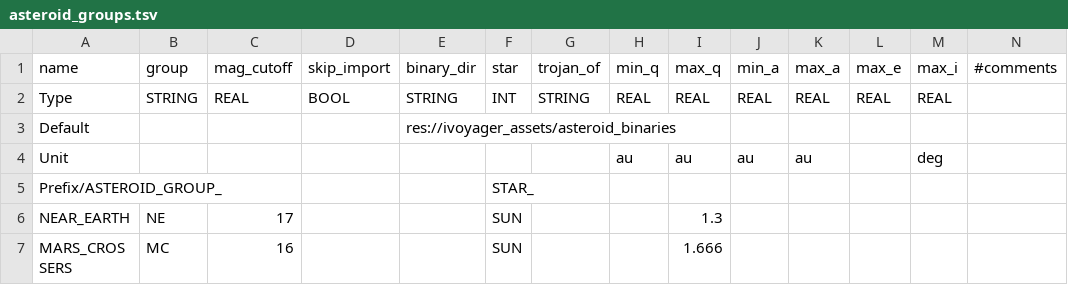
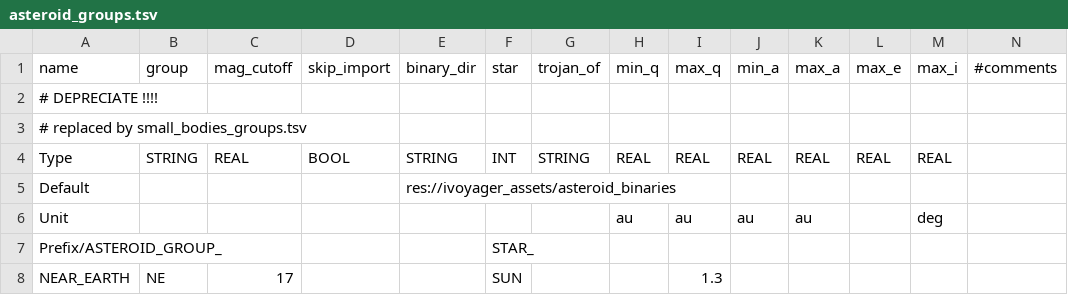
Before and after one commit to ivoyager/ivoyager, a TSV file: data/solar_system/asteroid_groups.tsv, drawn as a sheet; only a part is shown; the shorter side is filled out with more unchanged rows; the diff names each change by its address in the sheet, - before the commit and + after, or states it on an @@ line.

Commit message:
Change SBG class names; small_bodies_groups.tsv replaces asteroid_groups

```diff
--- a/data/solar_system/asteroid_groups.tsv
+++ b/data/solar_system/asteroid_groups.tsv
+row 2: # DEPRECIATE !!!!
+row 3: # replaced by small_bodies_groups.tsv
```
Also changed, not shown: 13 other files.
